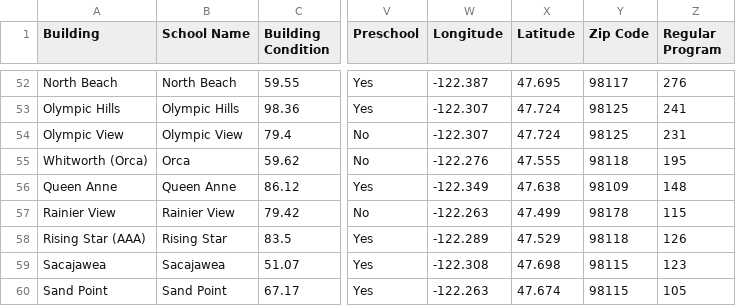
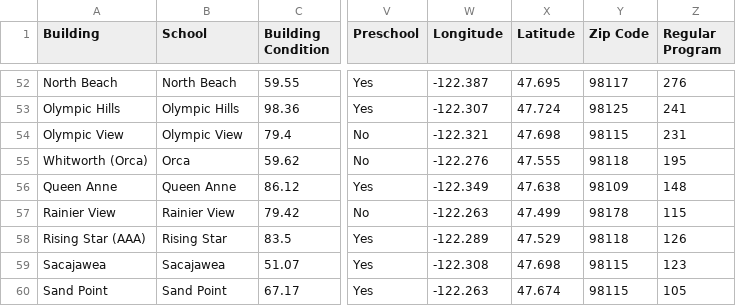
Before and after one commit to NKeleher/seattle-schools, a CSV file: docs/data/sps-elementary-schools.csv, drawn as a sheet; only a part is shown, gaps mark what is left out; the diff names each change by its address in the sheet, - before the commit and + after, or states it on an @@ line.

```diff
--- a/docs/data/sps-elementary-schools.csv
+++ b/docs/data/sps-elementary-schools.csv
-B1: School Name
+B1: School
-W54 (Longitude): -122.307
+W54 (Longitude): -122.321
-X54 (Latitude): 47.724
+X54 (Latitude): 47.698
-Y54 (Zip Code): 98125
+Y54 (Zip Code): 98115
```
Also changed, not shown: docs/data/sps-elementary-schools-clean.csv, 4 other files.
